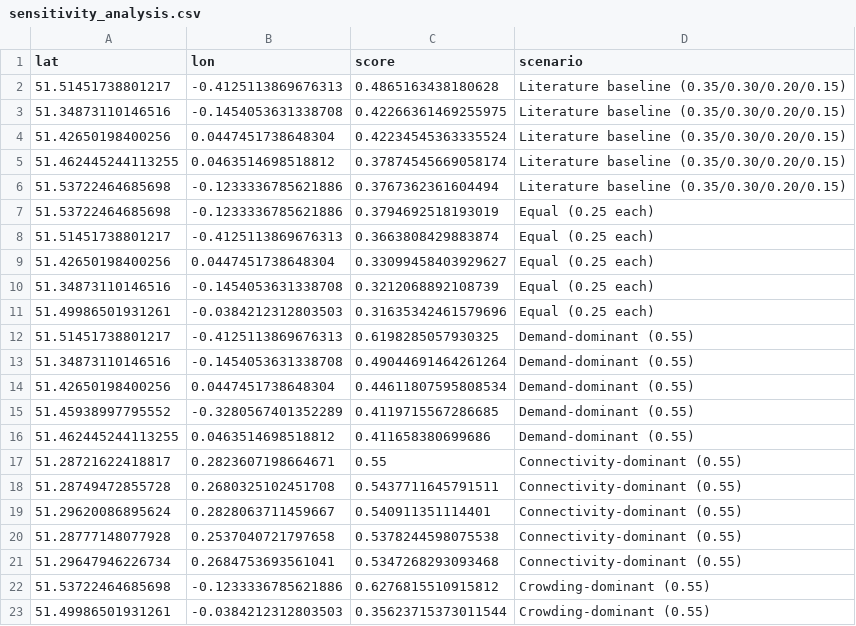
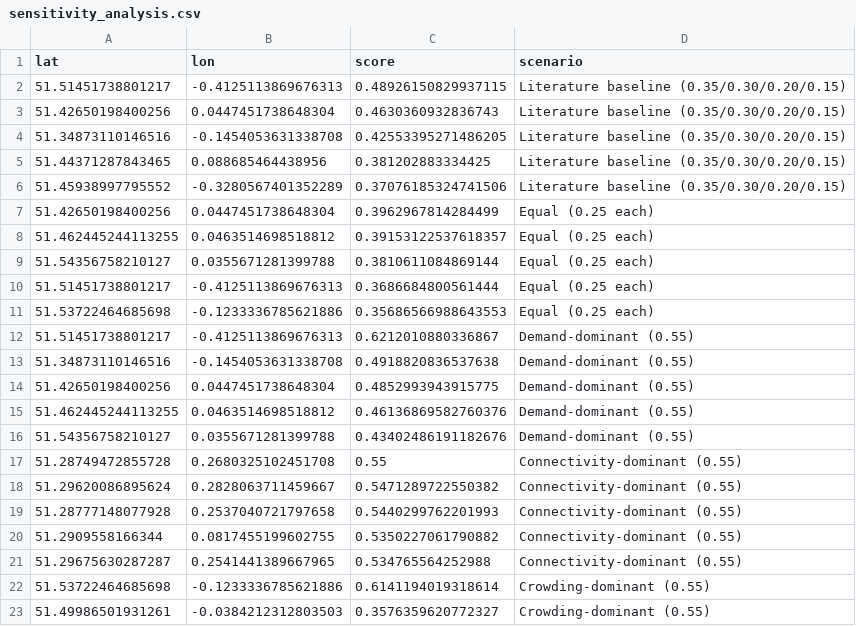
Before and after one commit to ryan-lse/sig_datathon, a CSV file: final_weighting_score/output/sensitivity_analysis.csv, drawn as a sheet; only a part is shown; the diff covers the shown part only.

```diff
--- a/final_weighting_score/output/sensitivity_analysis.csv
+++ b/final_weighting_score/output/sensitivity_analysis.csv
@@ -1,23 +1,23 @@
 lat,lon,score,scenario
-51.51451738801217,-0.4125113869676313,0.4865163438180628,Literature baseline (0.35/0.30/0.20/0.15)
-51.34873110146516,-0.1454053631338708,0.42266361469255975,Literature baseline (0.35/0.30/0.20/0.15)
-51.42650198400256,0.0447451738648304,0.42234545363335524,Literature baseline (0.35/0.30/0.20/0.15)
-51.462445244113255,0.0463514698518812,0.37874545669058174,Literature baseline (0.35/0.30/0.20/0.15)
-51.53722464685698,-0.1233336785621886,0.3767362361604494,Literature baseline (0.35/0.30/0.20/0.15)
-51.53722464685698,-0.1233336785621886,0.3794692518193019,Equal (0.25 each)
-51.51451738801217,-0.4125113869676313,0.3663808429883874,Equal (0.25 each)
-51.42650198400256,0.0447451738648304,0.33099458403929627,Equal (0.25 each)
-51.34873110146516,-0.1454053631338708,0.3212068892108739,Equal (0.25 each)
-51.49986501931261,-0.0384212312803503,0.31635342461579696,Equal (0.25 each)
-51.51451738801217,-0.4125113869676313,0.6198285057930325,Demand-dominant (0.55)
-51.34873110146516,-0.1454053631338708,0.49044691464261264,Demand-dominant (0.55)
-51.42650198400256,0.0447451738648304,0.44611807595808534,Demand-dominant (0.55)
-51.45938997795552,-0.3280567401352289,0.4119715567286685,Demand-dominant (0.55)
-51.462445244113255,0.0463514698518812,0.411658380699686,Demand-dominant (0.55)
-51.28721622418817,0.2823607198664671,0.55,Connectivity-dominant (0.55)
-51.28749472855728,0.2680325102451708,0.5437711645791511,Connectivity-dominant (0.55)
-51.29620086895624,0.2828063711459667,0.540911351114401,Connectivity-dominant (0.55)
-51.28777148077928,0.2537040721797658,0.5378244598075538,Connectivity-dominant (0.55)
-51.29647946226734,0.2684753693561041,0.5347268293093468,Connectivity-dominant (0.55)
-51.53722464685698,-0.1233336785621886,0.6276815510915812,Crowding-dominant (0.55)
-51.49986501931261,-0.0384212312803503,0.35623715373011544,Crowding-dominant (0.55)
+51.51451738801217,-0.4125113869676313,0.48926150829937115,Literature baseline (0.35/0.30/0.20/0.15)
+51.42650198400256,0.0447451738648304,0.4630360932836743,Literature baseline (0.35/0.30/0.20/0.15)
+51.34873110146516,-0.1454053631338708,0.42553395271486205,Literature baseline (0.35/0.30/0.20/0.15)
+51.44371287843465,0.088685464438956,0.381202883334425,Literature baseline (0.35/0.30/0.20/0.15)
+51.45938997795552,-0.3280567401352289,0.37076185324741506,Literature baseline (0.35/0.30/0.20/0.15)
+51.42650198400256,0.0447451738648304,0.3962967814284499,Equal (0.25 each)
+51.462445244113255,0.0463514698518812,0.39153122537618357,Equal (0.25 each)
+51.54356758210127,0.0355671281399788,0.3810611084869144,Equal (0.25 each)
+51.51451738801217,-0.4125113869676313,0.3686684800561444,Equal (0.25 each)
+51.53722464685698,-0.1233336785621886,0.35686566988643553,Equal (0.25 each)
+51.51451738801217,-0.4125113869676313,0.6212010880336867,Demand-dominant (0.55)
+51.34873110146516,-0.1454053631338708,0.4918820836537638,Demand-dominant (0.55)
+51.42650198400256,0.0447451738648304,0.4852993943915775,Demand-dominant (0.55)
+51.462445244113255,0.0463514698518812,0.46136869582760376,Demand-dominant (0.55)
+51.54356758210127,0.0355671281399788,0.43402486191182676,Demand-dominant (0.55)
+51.28749472855728,0.2680325102451708,0.55,Connectivity-dominant (0.55)
+51.29620086895624,0.2828063711459667,0.5471289722550382,Connectivity-dominant (0.55)
+51.28777148077928,0.2537040721797658,0.5440299762201993,Connectivity-dominant (0.55)
+51.2909558166344,0.0817455199602755,0.5350227061790882,Connectivity-dominant (0.55)
+51.29675630287287,0.2541441389667965,0.534765564252988,Connectivity-dominant (0.55)
+51.53722464685698,-0.1233336785621886,0.6141194019318614,Crowding-dominant (0.55)
+51.49986501931261,-0.0384212312803503,0.3576359620772327,Crowding-dominant (0.55)
```
Also changed, not shown: 9 added rows, 9 removed rows and 15 edited cells elsewhere in this file, final_weighting_score/output/top20_combined.csv, 3 other files.
